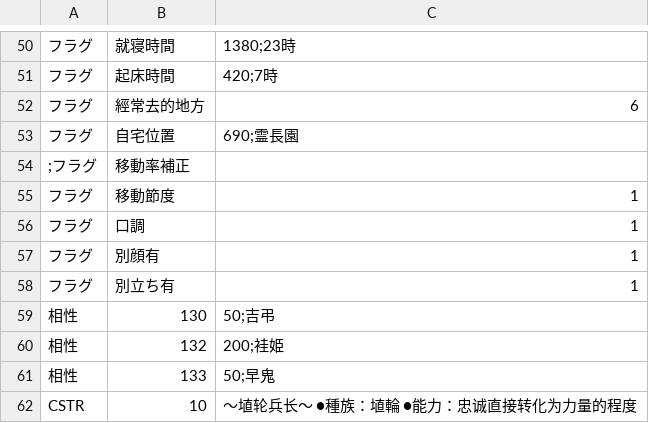
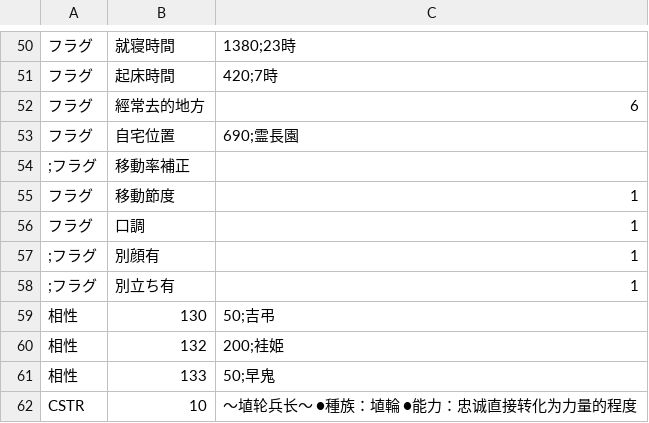
Before and after one commit to minus010001/eraTW_Self_Pregnancy, a CSV file: CSV/Chara/Chara131 磨弓.csv, drawn as a sheet; only a part is shown, gaps mark what is left out.

```diff
--- a/CSV/Chara/Chara131 磨弓.csv
+++ b/CSV/Chara/Chara131 磨弓.csv
@@ -56,4 +56,4 @@
 フラグ,口調,1
-フラグ,別顔有,1
-フラグ,別立ち有,1
+;フラグ,別顔有,1
+;フラグ,別立ち有,1
 相性,130,50;吉弔
```
Also changed, not shown: CSV/Chara/Chara132 袿姫.csv, CSV/Chara/Chara134 美宵.csv, 7 other files.
